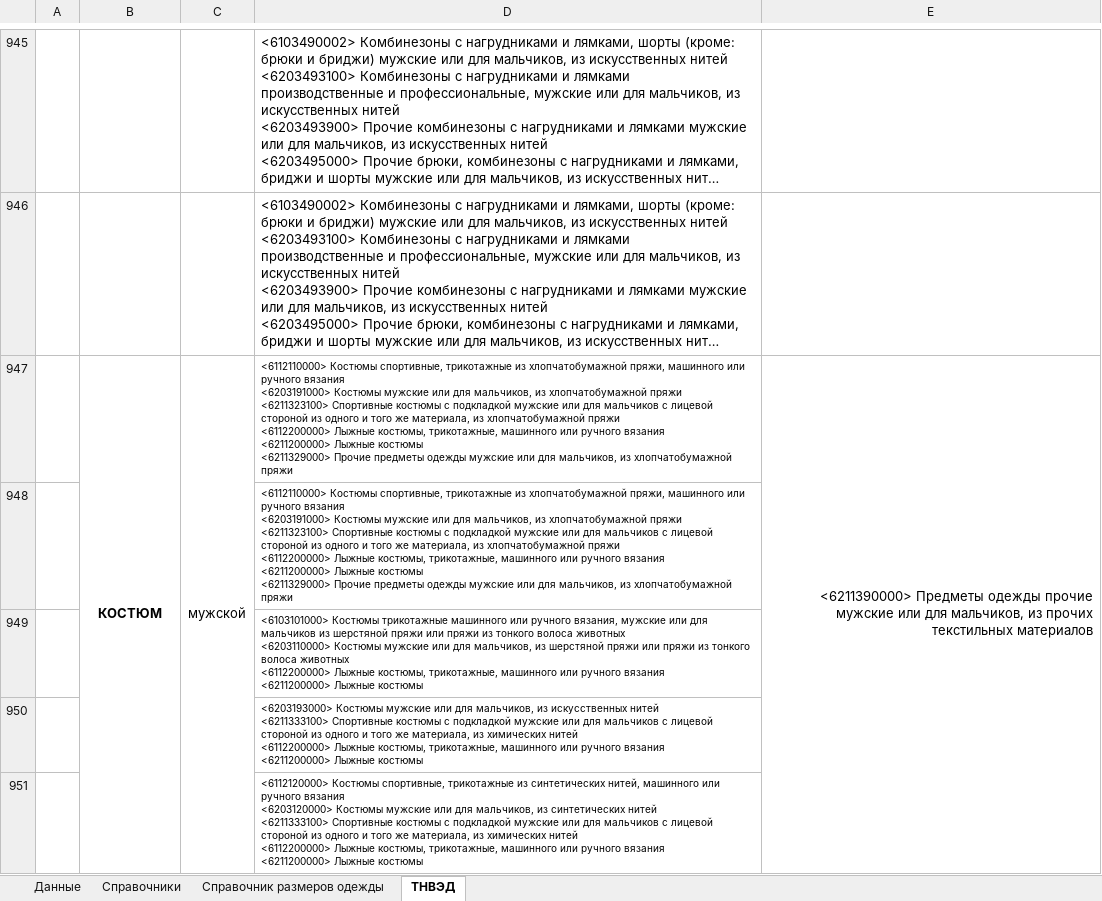
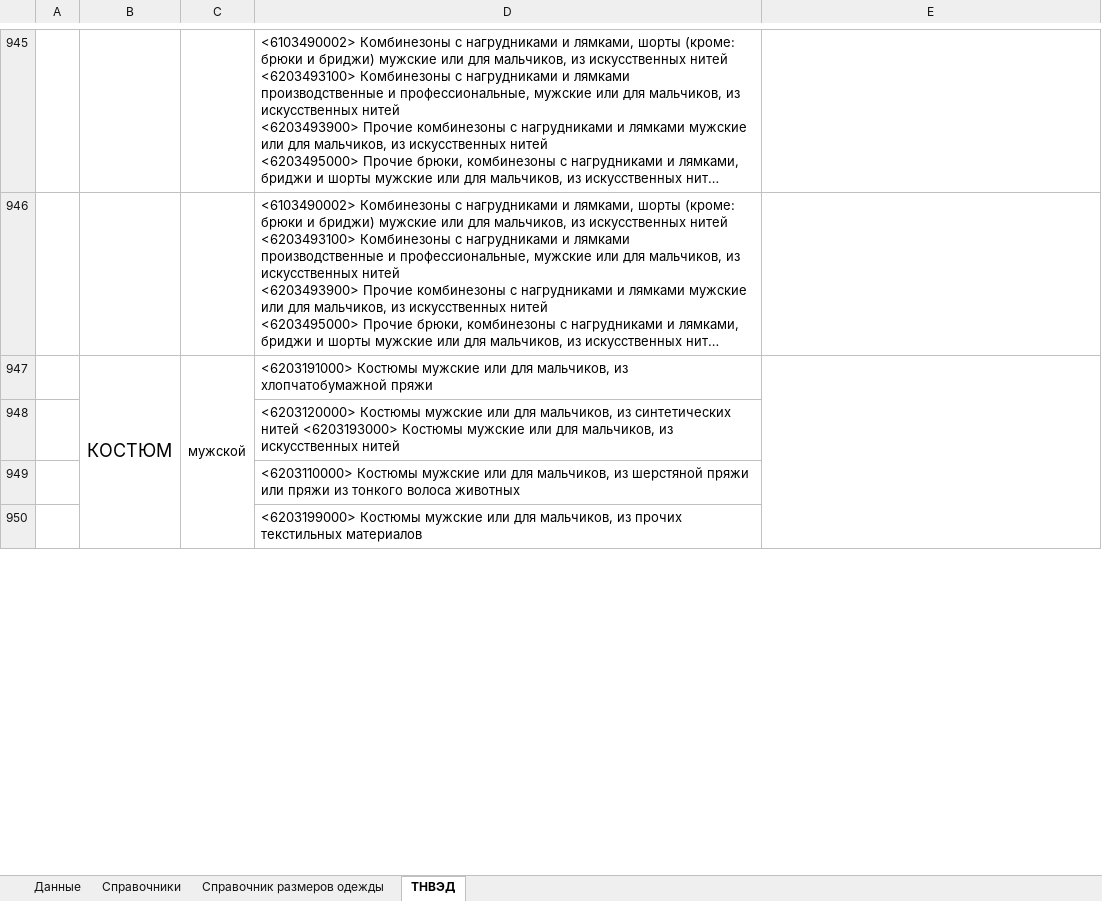
Before and after one commit to pychik/Markineris2.0.r, an Excel workbook: app/download_dir/system_files/одежда_по каждому размеру.xlsx, sheet ТНВЭД, drawn as a sheet; only a part is shown, gaps mark what is left out; long unchanged cells end in …; values as stored, in another font and other column widths than the file's, no borders; conditional formats not drawn; removed rows and columns are numbered as before the commit, all else as after; ↵ is a line break in a cell; the diff covers the shown part only; the diff names each change by its address in the sheet, - before the commit and + after, or states it on an @@ line.

Commit message:
upd: - table upd

```diff
--- a/app/download_dir/system_files/одежда_по каждому размеру.xlsx (sheet ТНВЭД)
+++ b/app/download_dir/system_files/одежда_по каждому размеру.xlsx (sheet ТНВЭД)
@@ B947 text size: larger, bold: on → off @@
-D947: <6112110000> Костюмы спортивные, трикотажные из хлопчатобумажной пряжи, машинного или ручного вязания ↵ <6203191000> Костюмы мужские или для мальчиков, из хлопчатобумажной пряжи ↵ <6211323100> Спортивные костюмы с подкладкой мужские или для мальчиков с лицевой стороной из одного и того же материала, из хлопчатобумажной пряжи ↵ <6112200000> Лыжные костюмы, трикотажные, машинного или ручного вязания ↵ <6211200000> Лыжные костюмы ↵ <6211329000> Прочие предметы одежды мужские или…
+D947: <6203191000> Костюмы мужские или…
@@ D947:D950 text size: larger @@
-E947: <6211390000> Предметы одежды прочие мужские или для мальчиков, из прочих текстильных материалов
+E947: (empty)
-E947:E953 merged
+E947:E953 merged
-D948: <6112110000> Костюмы спортивные, трикотажные из хлопчатобумажной пряжи, машинного или ручного вязания ↵ <6203191000> Костюмы мужские или для мальчиков, из хлопчатобумажной пряжи ↵ <6211323100> Спортивные костюмы с подкладкой мужские или для мальчиков с лицевой стороной из одного и того же материала, из хлопчатобумажной пряжи ↵ <6112200000> Лыжные костюмы, трикотажные, машинного или ручного вязания ↵ <6211200000> Лыжные костюмы ↵ <6211329000> Прочие предметы одежды мужские или для мальчиков, из хлопчатобумажной пряжи
+D948: <6203120000> Костюмы мужские или для мальчиков, из синтетических нитей <6203193000> Костюмы мужские или для мальчиков, из искусственных нитей
-D949: <6103101000> Костюмы трикотажные машинного или ручного вязания, мужские или для мальчиков из шерстяной пряжи или пряжи из тонкого волоса животных ↵ <6203110000> Костюмы мужские или для мальчиков, из шерстяной пряжи или пряжи из тонкого волоса животных ↵ <6112200000> Лыжные костюмы, трикотажные, машинного или ручного вязания ↵ <6211200000> Лыжные костюмы
+D949: <6203110000> Костюмы мужские или для мальчиков, из шерстяной пряжи или пряжи из тонкого волоса животных
-D950: <6203193000> Костюмы мужские или для мальчиков, из искусственных нитей ↵ <6211333100> Спортивные костюмы с подкладкой мужские или для мальчиков с лицевой стороной из одного и того же материала, из химических нитей ↵ <6112200000> Лыжные костюмы, трикотажные, машинного или ручного вязания ↵ <6211200000> Лыжные костюмы
+D950: <6203199000> Костюмы мужские или для мальчиков, из прочих текстильных материалов
-row 951:  |  |  | <6112120000> Костюмы спортивные, трикотажные из синтетических нитей, машинного или ручного вязания ↵ <6203120000> Костюмы мужские или для мальчиков, из синтетических нитей ↵ <6211333100> Спортивные костюмы с подкладкой мужские или для мальчиков с лицевой стороной из одного и того же материала, из химических нитей ↵ <6112200000> Лыжные костюмы, трикотажные, машинного или ручного вязания ↵ <6211200000> Лыжные костюмы
```
Also changed, not shown: 2 added rows, 17 removed rows, 6 edited cells, cell formats and merged cells elsewhere in this sheet.
